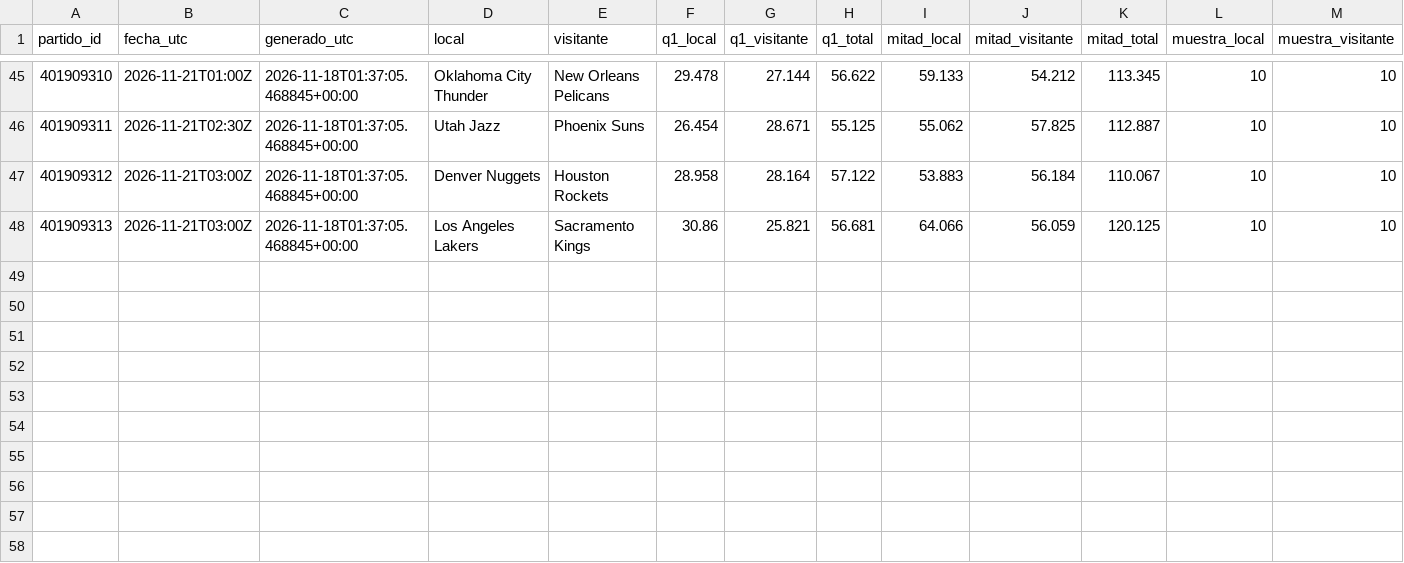
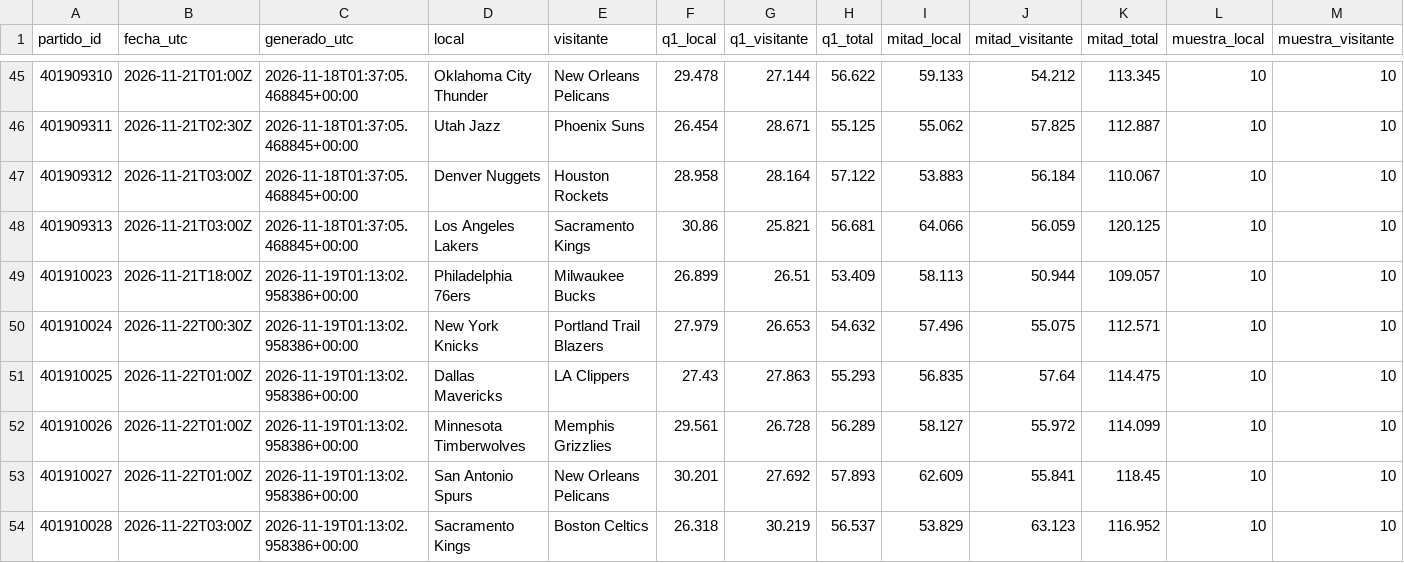
Before and after one commit to xooads1985-afk/nfl-betting-app, a CSV file: nba_seguimiento_prospectivo/pronosticos_q1_mitad.csv, drawn as a sheet; only a part is shown, gaps mark what is left out; the diff names each change by its address in the sheet, - before the commit and + after, or states it on an @@ line.

```diff
--- a/nba_seguimiento_prospectivo/pronosticos_q1_mitad.csv
+++ b/nba_seguimiento_prospectivo/pronosticos_q1_mitad.csv
+row 49: 401910023 | 2026-11-21T18:00Z | 2026-11-19T01:13:02.958386+00:00 | Philadelphia 76ers | Milwaukee Bucks | 26.899 | 26.51 | 53.409 | 58.113 | 50.944 | 109.057 | 10 | 10
+row 50: 401910024 | 2026-11-22T00:30Z | 2026-11-19T01:13:02.958386+00:00 | New York Knicks | Portland Trail Blazers | 27.979 | 26.653 | 54.632 | 57.496 | 55.075 | 112.571 | 10 | 10
+row 51: 401910025 | 2026-11-22T01:00Z | 2026-11-19T01:13:02.958386+00:00 | Dallas Mavericks | LA Clippers | 27.43 | 27.863 | 55.293 | 56.835 | 57.64 | 114.475 | 10 | 10
+row 52: 401910026 | 2026-11-22T01:00Z | 2026-11-19T01:13:02.958386+00:00 | Minnesota Timberwolves | Memphis Grizzlies | 29.561 | 26.728 | 56.289 | 58.127 | 55.972 | 114.099 | 10 | 10
+row 53: 401910027 | 2026-11-22T01:00Z | 2026-11-19T01:13:02.958386+00:00 | San Antonio Spurs | New Orleans Pelicans | 30.201 | 27.692 | 57.893 | 62.609 | 55.841 | 118.45 | 10 | 10
+row 54: 401910028 | 2026-11-22T03:00Z | 2026-11-19T01:13:02.958386+00:00 | Sacramento Kings | Boston Celtics | 26.318 | 30.219 | 56.537 | 53.829 | 63.123 | 116.952 | 10 | 10
```
Also changed, not shown: 1 other file.
